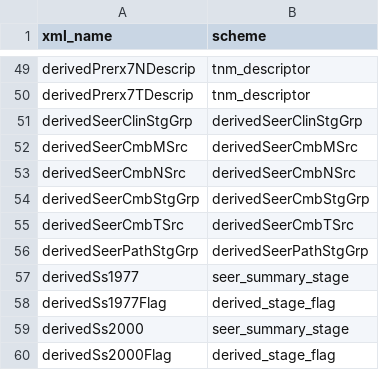
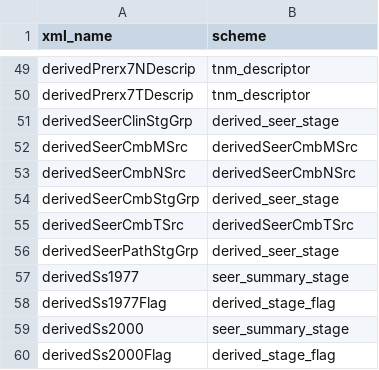
Before and after one commit to WerthPADOH/naaccr, a CSV file: data-raw/field_code_scheme.csv, drawn as a sheet; only a part is shown, gaps mark what is left out.

Commit message:
Combined derived SEER stage codes

```diff
--- a/data-raw/field_code_scheme.csv
+++ b/data-raw/field_code_scheme.csv
@@ -50,8 +50,8 @@ derivedPrerx7NDescrip,tnm_descriptor
 derivedPrerx7TDescrip,tnm_descriptor
-derivedSeerClinStgGrp,derivedSeerClinStgGrp
+derivedSeerClinStgGrp,derived_seer_stage
 derivedSeerCmbMSrc,derivedSeerCmbMSrc
 derivedSeerCmbNSrc,derivedSeerCmbNSrc
-derivedSeerCmbStgGrp,derivedSeerCmbStgGrp
+derivedSeerCmbStgGrp,derived_seer_stage
 derivedSeerCmbTSrc,derivedSeerCmbTSrc
-derivedSeerPathStgGrp,derivedSeerPathStgGrp
+derivedSeerPathStgGrp,derived_seer_stage
 derivedSs1977,seer_summary_stage
```
Also changed, not shown: 4 other files.
